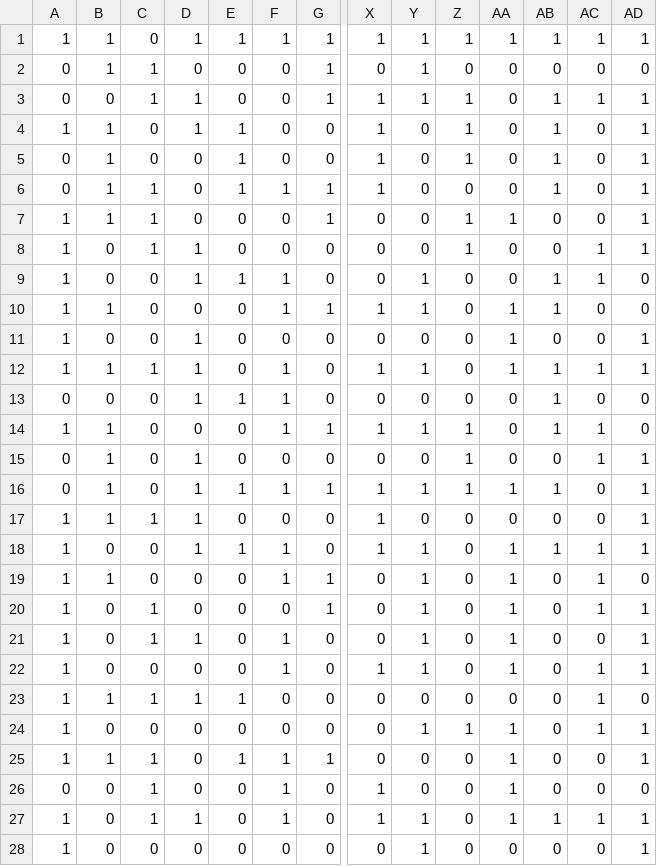
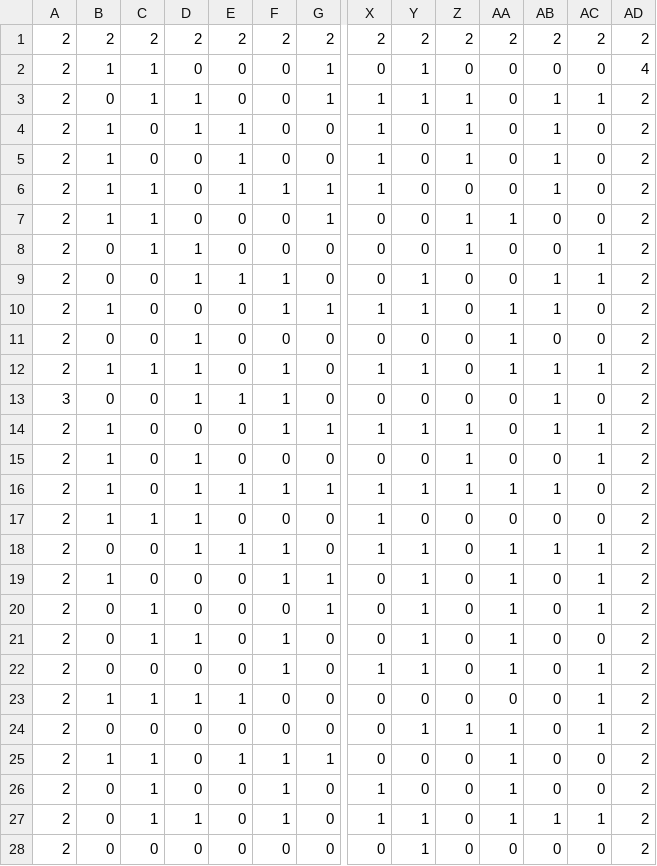
Before and after one commit to charlieop/Comp3111F23G05, a CSV file: src/main/resources/MazeMap.csv, drawn as a sheet; only a part is shown, gaps mark what is left out; removed rows and columns are numbered as before the commit, all else as after; rows hold the shown columns only; the diff covers the shown part only; the diff names each change by its address in the sheet, - before the commit and + after, or states it on an @@ line.

Commit message:
modified map data and load mechanism

```diff
--- a/src/main/resources/MazeMap.csv
+++ b/src/main/resources/MazeMap.csv
-row 1: 1 | 1 | 0 | 1 | 1 | 1 | 1 | 1 | 1 | 1 | 1 | 1 | 1 | 1
+row 1: 2 | 2 | 2 | 2 | 2 | 2 | 2 | 2 | 2 | 2 | 2 | 2 | 2 | 2
-A2:A3: 0
+A2:A3: 2
-AD2: 0
+AD2: 4
-AD3:AD8: 1
+AD3:AD8: 2
-A4: 1
+A4: 2
-A5:A6: 0
+A5:A6: 2
-A7:A12: 1
+A7:A12: 2
-AD9:AD10: 0
+AD9:AD10: 2
-AD11:AD12: 1
+AD11:AD12: 2
-A13: 0
+A13: 3
-AD13:AD14: 0
+AD13:AD14: 2
-A14: 1
+A14: 2
-A15:A16: 0
+A15:A16: 2
-AD15:AD18: 1
+AD15:AD18: 2
-A17:A25: 1
+A17:A25: 2
-AD19: 0
+AD19: 2
-AD20:AD22: 1
+AD20:AD22: 2
-AD23: 0
+AD23: 2
-AD24:AD25: 1
+AD24:AD25: 2
-A26: 0
+A26: 2
-AD26: 0
+AD26: 2
-A27:A28: 1
+A27:A28: 2
-AD27:AD28: 1
+AD27:AD28: 2
```
Also changed, not shown: 1 added row, 1 removed row and 2 edited cells elsewhere in this file, 4 other files.
